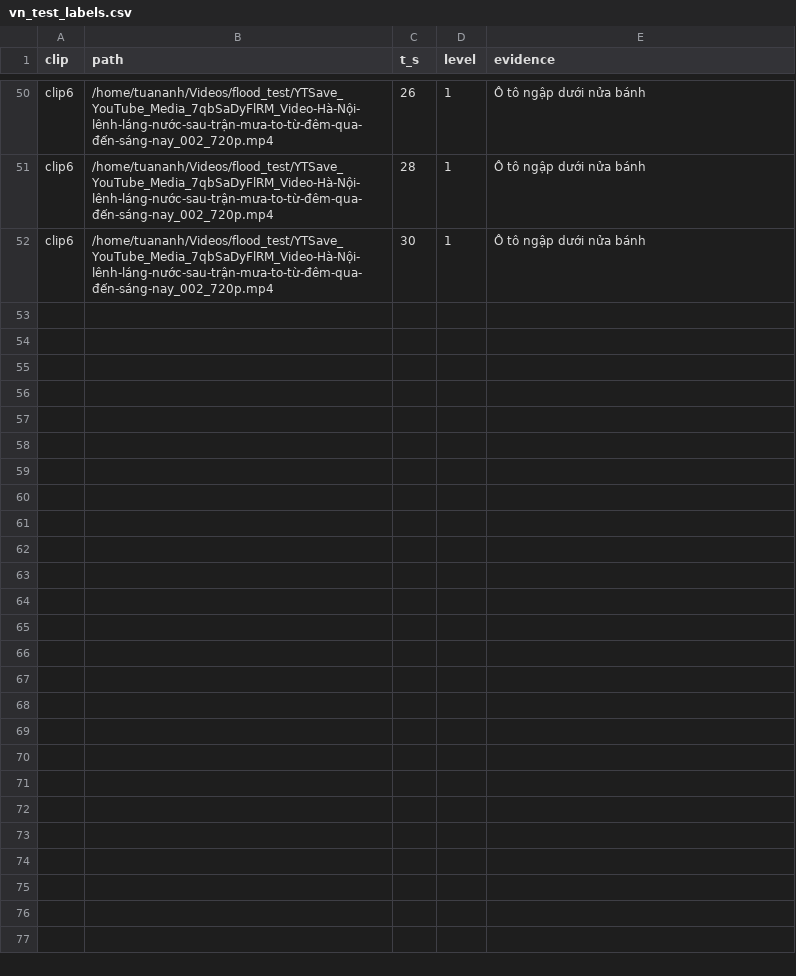
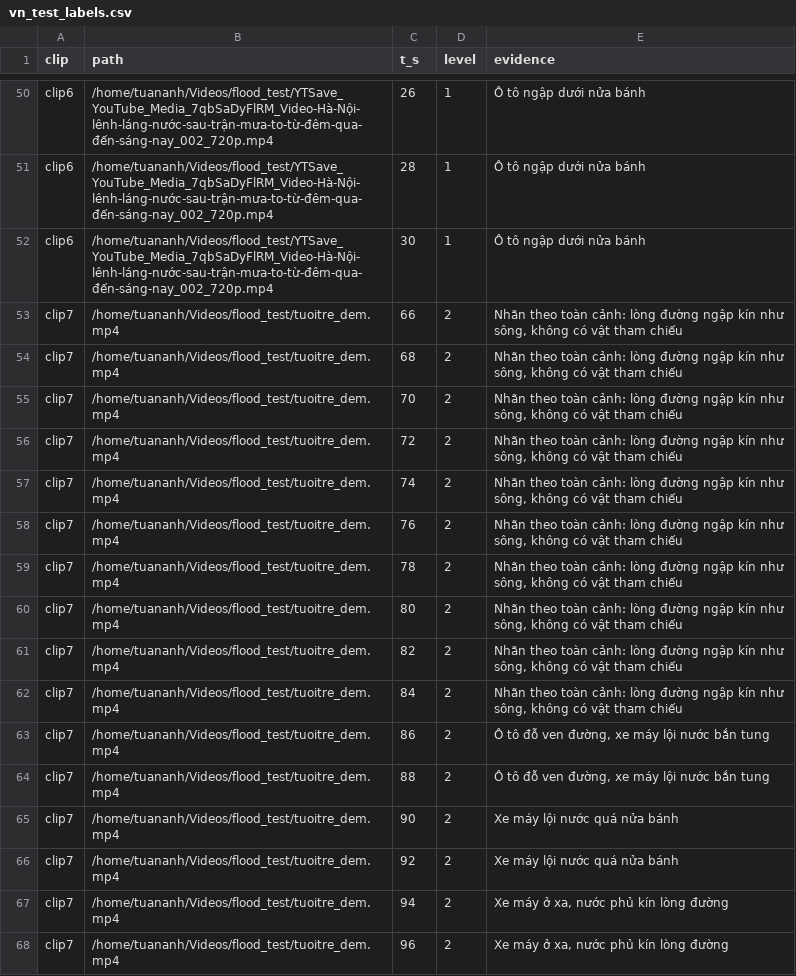
Before and after one commit to tanh8805/flood-segmentation, a CSV file: training/v2/vn_test_labels.csv, drawn as a sheet; only a part is shown, gaps mark what is left out.

Commit message:
Veto nước trên nhà/cây/trời, chỉ tính vật tham chiếu đọc được tin cậy, thêm video đêm vào test VN

```diff
--- a/training/v2/vn_test_labels.csv
+++ b/training/v2/vn_test_labels.csv
@@ -52 +52,17 @@ clip6,/home/tuananh/Videos/flood_test/YTSave_YouTube_Media_7qbSaDyFlRM_Video-Hà
 clip6,/home/tuananh/Videos/flood_test/YTSave_YouTube_Media_7qbSaDyFlRM_Video-Hà-Nội-lênh-láng-nước-sau-trận-mưa-to-từ-đêm-qua-đến-sáng-nay_002_720p.mp4,30,1,Ô tô ngập dưới nửa bánh
+clip7,/home/tuananh/Videos/flood_test/tuoitre_dem.mp4,66,2,"Nhãn theo toàn cảnh: lòng đường ngập kín như sông, không có vật tham chiếu"
+clip7,/home/tuananh/Videos/flood_test/tuoitre_dem.mp4,68,2,"Nhãn theo toàn cảnh: lòng đường ngập kín như sông, không có vật tham chiếu"
+clip7,/home/tuananh/Videos/flood_test/tuoitre_dem.mp4,70,2,"Nhãn theo toàn cảnh: lòng đường ngập kín như sông, không có vật tham chiếu"
+clip7,/home/tuananh/Videos/flood_test/tuoitre_dem.mp4,72,2,"Nhãn theo toàn cảnh: lòng đường ngập kín như sông, không có vật tham chiếu"
+clip7,/home/tuananh/Videos/flood_test/tuoitre_dem.mp4,74,2,"Nhãn theo toàn cảnh: lòng đường ngập kín như sông, không có vật tham chiếu"
+clip7,/home/tuananh/Videos/flood_test/tuoitre_dem.mp4,76,2,"Nhãn theo toàn cảnh: lòng đường ngập kín như sông, không có vật tham chiếu"
+clip7,/home/tuananh/Videos/flood_test/tuoitre_dem.mp4,78,2,"Nhãn theo toàn cảnh: lòng đường ngập kín như sông, không có vật tham chiếu"
+clip7,/home/tuananh/Videos/flood_test/tuoitre_dem.mp4,80,2,"Nhãn theo toàn cảnh: lòng đường ngập kín như sông, không có vật tham chiếu"
+clip7,/home/tuananh/Videos/flood_test/tuoitre_dem.mp4,82,2,"Nhãn theo toàn cảnh: lòng đường ngập kín như sông, không có vật tham chiếu"
+clip7,/home/tuananh/Videos/flood_test/tuoitre_dem.mp4,84,2,"Nhãn theo toàn cảnh: lòng đường ngập kín như sông, không có vật tham chiếu"
+clip7,/home/tuananh/Videos/flood_test/tuoitre_dem.mp4,86,2,"Ô tô đỗ ven đường, xe máy lội nước bắn tung"
+clip7,/home/tuananh/Videos/flood_test/tuoitre_dem.mp4,88,2,"Ô tô đỗ ven đường, xe máy lội nước bắn tung"
+clip7,/home/tuananh/Videos/flood_test/tuoitre_dem.mp4,90,2,Xe máy lội nước quá nửa bánh
+clip7,/home/tuananh/Videos/flood_test/tuoitre_dem.mp4,92,2,Xe máy lội nước quá nửa bánh
+clip7,/home/tuananh/Videos/flood_test/tuoitre_dem.mp4,94,2,"Xe máy ở xa, nước phủ kín lòng đường"
+clip7,/home/tuananh/Videos/flood_test/tuoitre_dem.mp4,96,2,"Xe máy ở xa, nước phủ kín lòng đường"
```
Also changed, not shown: 9 other files.
